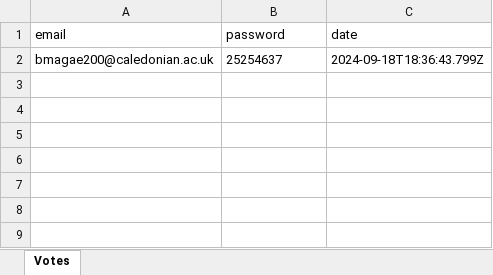
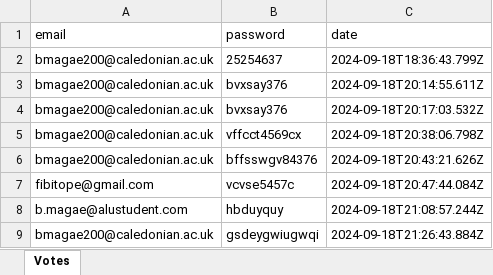
Before and after one commit to BusisiweMagae01/voting-app, an Excel workbook: voting_data.xlsx, sheet Votes, drawn as a sheet; values as stored, in another font and other column widths than the file's, no borders; the diff names each change by its address in the sheet, - before the commit and + after, or states it on an @@ line.

Commit message:
Updated server.js to remove password hashing and auto-update table with timestamps

```diff
--- a/voting_data.xlsx (sheet Votes)
+++ b/voting_data.xlsx (sheet Votes)
+row 3: bmagae200@caledonian.ac.uk | bvxsay376 | 2024-09-18T20:14:55.611Z
+row 4: bmagae200@caledonian.ac.uk | bvxsay376 | 2024-09-18T20:17:03.532Z
+row 5: bmagae200@caledonian.ac.uk | vffcct4569cx | 2024-09-18T20:38:06.798Z
+row 6: bmagae200@caledonian.ac.uk | bffsswgv84376 | 2024-09-18T20:43:21.626Z
+row 7: fibitope@gmail.com | vcvse5457c | 2024-09-18T20:47:44.084Z
+row 8: b.magae@alustudent.com | hbduyquy | 2024-09-18T21:08:57.244Z
+row 9: bmagae200@caledonian.ac.uk | gsdeygwiugwqi | 2024-09-18T21:26:43.884Z
```
Also changed, not shown: 5 other files.
